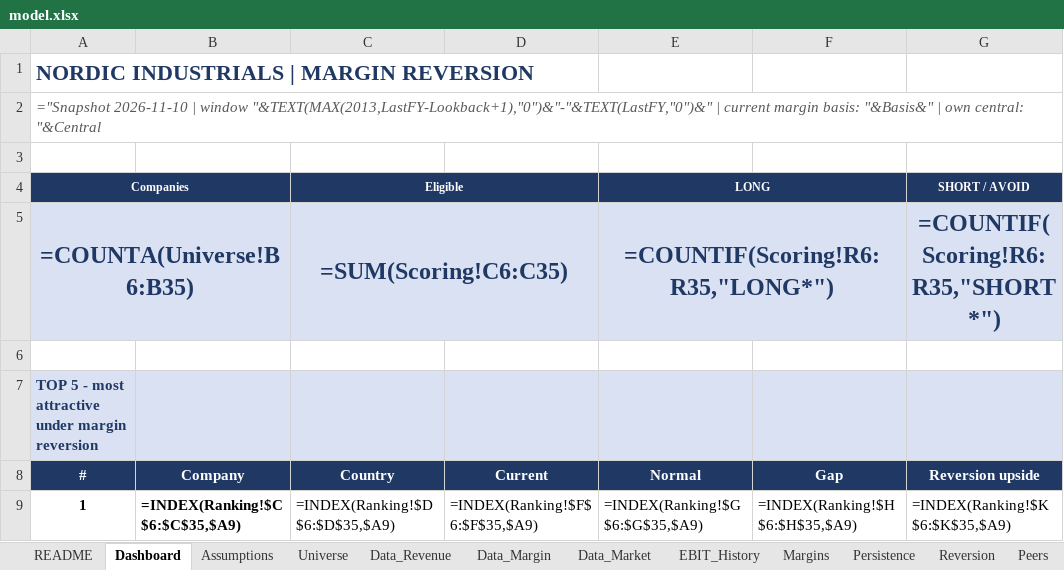
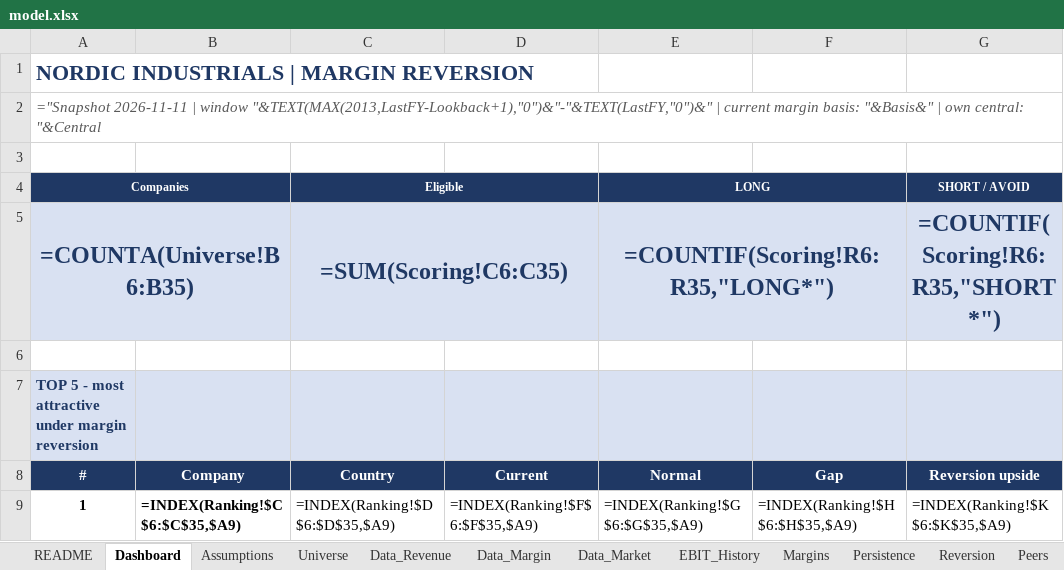
Before and after one commit to rkant6/kaatopaikka-capital, an Excel workbook: model.xlsx, sheet Dashboard, drawn as a sheet; only a part is shown; values as stored, in another font and other column widths than the file's, no borders; formulas without a stored value are shown as written; charts and pictures and conditional formats not drawn; the diff names each change by its address in the sheet, - before the commit and + after, or states it on an @@ line.

```diff
--- a/model.xlsx (sheet Dashboard)
+++ b/model.xlsx (sheet Dashboard)
-A2: ="Snapshot 2026-11-10 | window…
+A2: ="Snapshot 2026-11-11 | window…
```
Also changed, not shown: sheet Data_Market, sheet Sources, sheet README, 4 other files.
